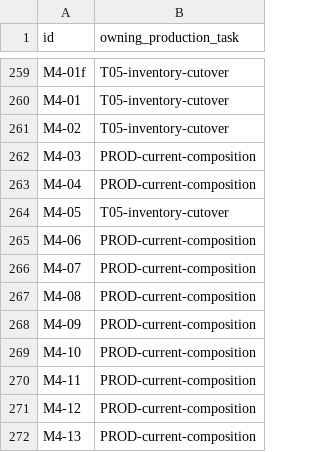
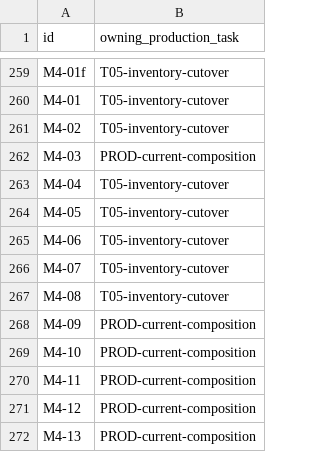
Before and after one commit to crossbizz/zasp-sec, a TSV file: docs/internal/implementation_production_availability_owners_v1.5.tsv, drawn as a sheet; only a part is shown, gaps mark what is left out.

```diff
--- a/docs/internal/implementation_production_availability_owners_v1.5.tsv
+++ b/docs/internal/implementation_production_availability_owners_v1.5.tsv
@@ -262,7 +262,7 @@ M4-02	T05-inventory-cutover
 M4-03	PROD-current-composition
-M4-04	PROD-current-composition
+M4-04	T05-inventory-cutover
 M4-05	T05-inventory-cutover
-M4-06	PROD-current-composition
-M4-07	PROD-current-composition
-M4-08	PROD-current-composition
+M4-06	T05-inventory-cutover
+M4-07	T05-inventory-cutover
+M4-08	T05-inventory-cutover
 M4-09	PROD-current-composition
```
Also changed, not shown: docs/internal/implementation_production_availability_v1.5.tsv, 43 other files.
